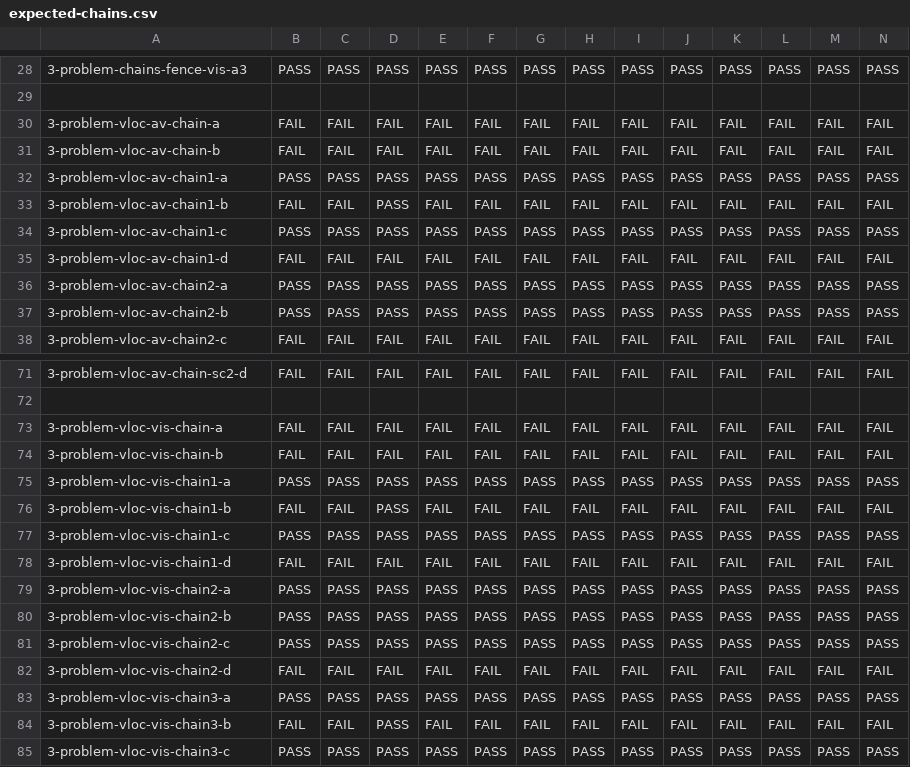
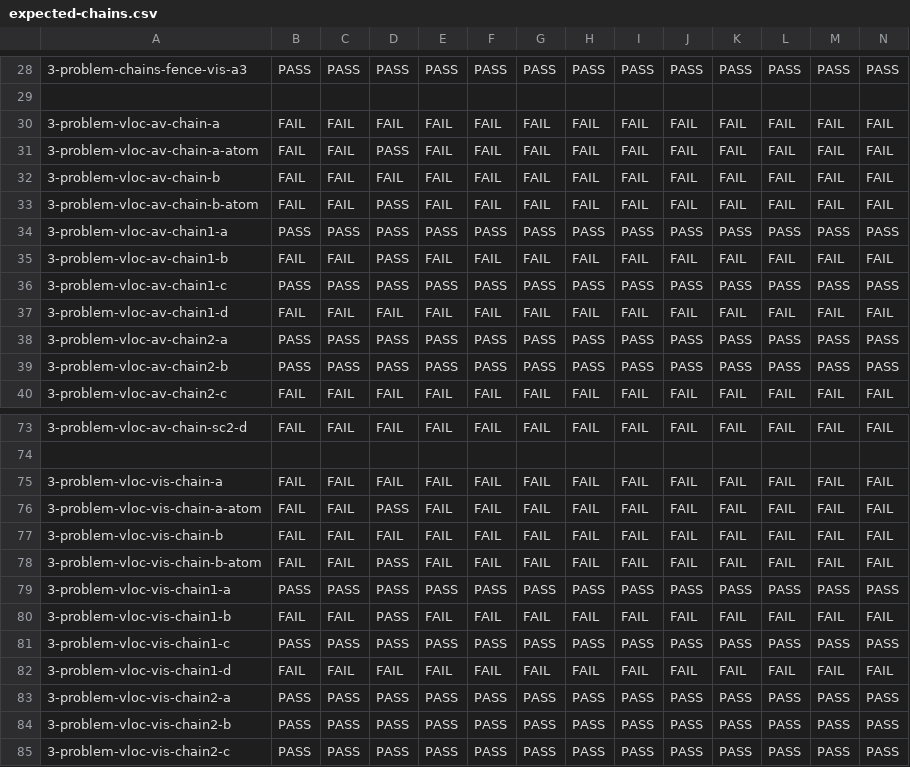
Before and after one commit to JnsGlnr/Dat3M, a CSV file: litmus/VULKAN/pvmm/expected-chains.csv, drawn as a sheet; only a part is shown, gaps mark what is left out; the shorter side is filled out with more unchanged rows; rows hold the shown columns only; the diff names each change by its address in the sheet, - before the commit and + after, or states it on an @@ line.

```diff
--- a/litmus/VULKAN/pvmm/expected-chains.csv
+++ b/litmus/VULKAN/pvmm/expected-chains.csv
+row 31: 3-problem-vloc-av-chain-a-atom | FAIL | FAIL | PASS | FAIL | FAIL | FAIL | FAIL | FAIL | FAIL | FAIL | FAIL | FAIL | FAIL
+row 33: 3-problem-vloc-av-chain-b-atom | FAIL | FAIL | PASS | FAIL | FAIL | FAIL | FAIL | FAIL | FAIL | FAIL | FAIL | FAIL | FAIL
+row 76: 3-problem-vloc-vis-chain-a-atom | FAIL | FAIL | PASS | FAIL | FAIL | FAIL | FAIL | FAIL | FAIL | FAIL | FAIL | FAIL | FAIL
+row 78: 3-problem-vloc-vis-chain-b-atom | FAIL | FAIL | PASS | FAIL | FAIL | FAIL | FAIL | FAIL | FAIL | FAIL | FAIL | FAIL | FAIL
```
Also changed, not shown: litmus/VULKAN/pvmm/expected-nochains.csv, 4 other files.
